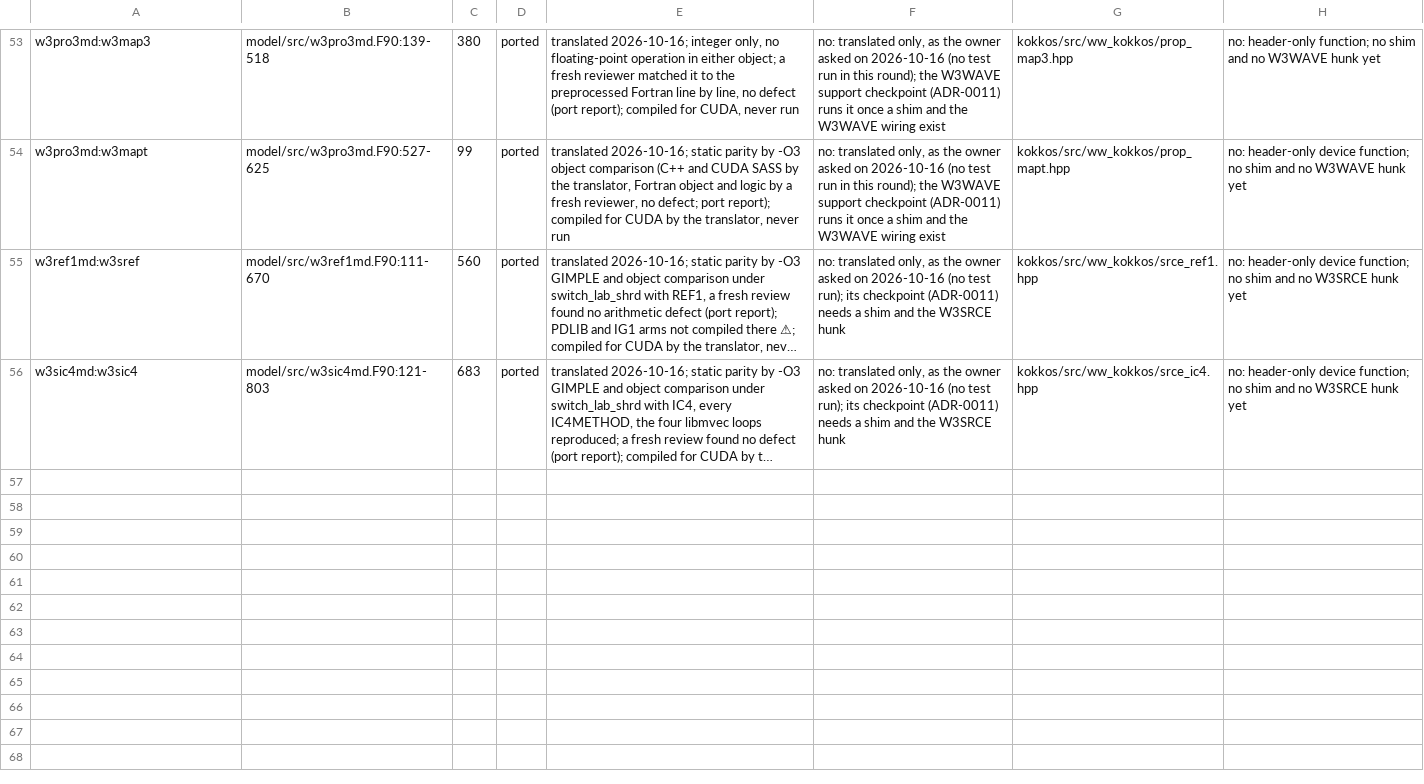
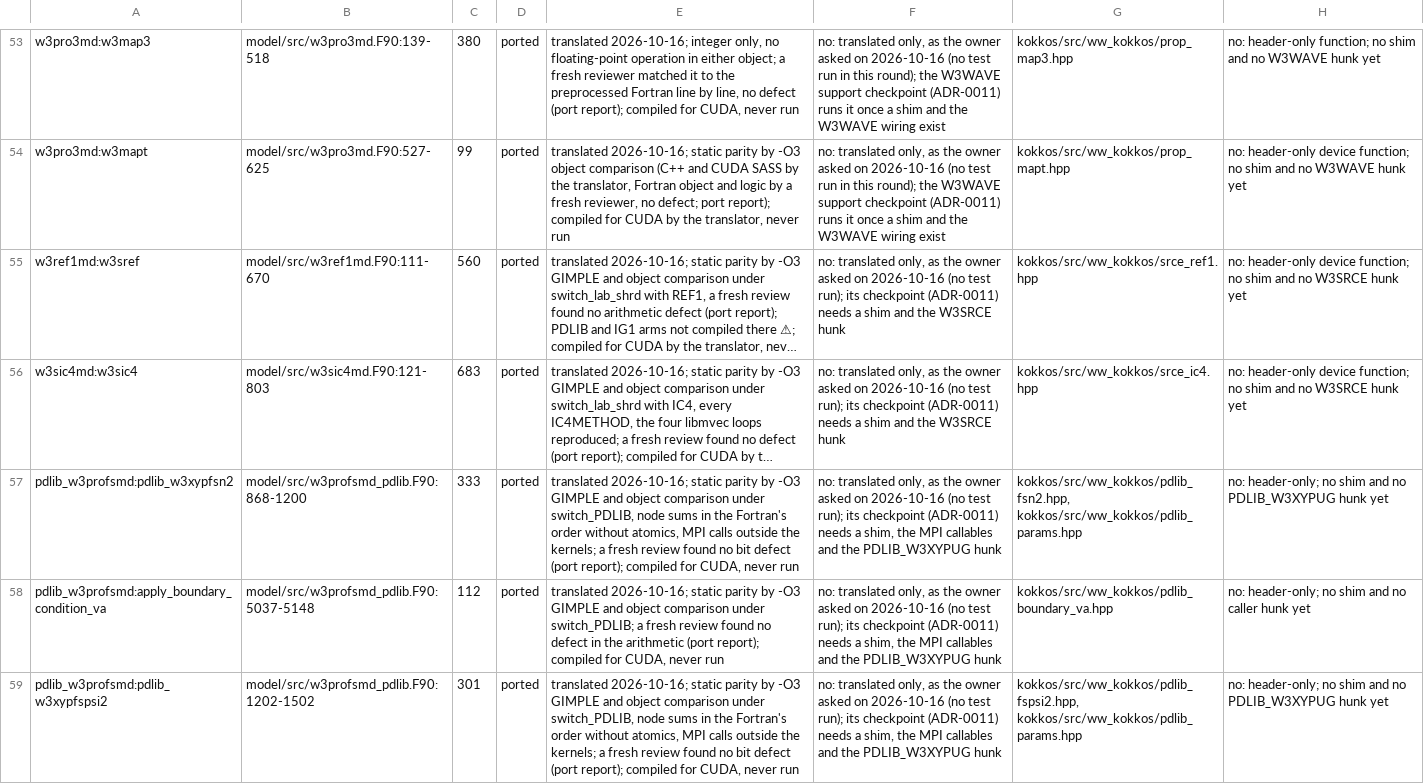
Before and after one commit to h0ffmann/ww3-gpu, a TSV file: kokkos/ports.tsv, drawn as a sheet; only a part is shown, gaps mark what is left out; long unchanged cells end in …; the diff names each change by its address in the sheet, - before the commit and + after, or states it on an @@ line.

```diff
--- a/kokkos/ports.tsv
+++ b/kokkos/ports.tsv
+row 57: pdlib_w3profsmd:pdlib_w3xypfsn2 | model/src/w3profsmd_pdlib.F90:868-1200 | 333 | ported | translated 2026-10-16; static parity by -O3 GIMPLE and object comparison under switch_PDLIB, node sums in the Fortran's order without atomics, MPI calls outside the kernels; a fresh review found no bit defect (port report); compiled for CUDA, never run | no: translated only, as the owner asked on 2026-10-16 (no test run); its checkpoint (ADR-0011) needs a shim, the MPI callables and the PDLIB_W3XYPUG hunk | kokkos/src/ww_kokkos/pdlib_fsn2.hpp, kokkos/src/ww_kokkos/pdlib_params.hpp | no: header-only; no shim and no PDLIB_W3XYPUG hunk yet
+row 58: pdlib_w3profsmd:apply_boundary_condition_va | model/src/w3profsmd_pdlib.F90:5037-5148 | 112 | ported | translated 2026-10-16; static parity by -O3 GIMPLE and object comparison under switch_PDLIB; a fresh review found no defect in the arithmetic (port report); compiled for CUDA, never run | no: translated only, as the owner asked on 2026-10-16 (no test run); its checkpoint (ADR-0011) needs a shim, the MPI callables and the PDLIB_W3XYPUG hunk | kokkos/src/ww_kokkos/pdlib_boundary_va.hpp | no: header-only; no shim and no caller hunk yet
+row 59: pdlib_w3profsmd:pdlib_w3xypfspsi2 | model/src/w3profsmd_pdlib.F90:1202-1502 | 301 | ported | translated 2026-10-16; static parity by -O3 GIMPLE and object comparison under switch_PDLIB, node sums in the Fortran's order without atomics, MPI calls outside the kernels; a fresh review found no bit defect (port report); compiled for CUDA, never run | no: translated only, as the owner asked on 2026-10-16 (no test run); its checkpoint (ADR-0011) needs a shim, the MPI callables and the PDLIB_W3XYPUG hunk | kokkos/src/ww_kokkos/pdlib_fspsi2.hpp, kokkos/src/ww_kokkos/pdlib_params.hpp | no: header-only; no shim and no PDLIB_W3XYPUG hunk yet
```
Also changed, not shown: kokkos/PORT_TABLE.tsv, kokkos/port_claims.tsv, 13 other files.
